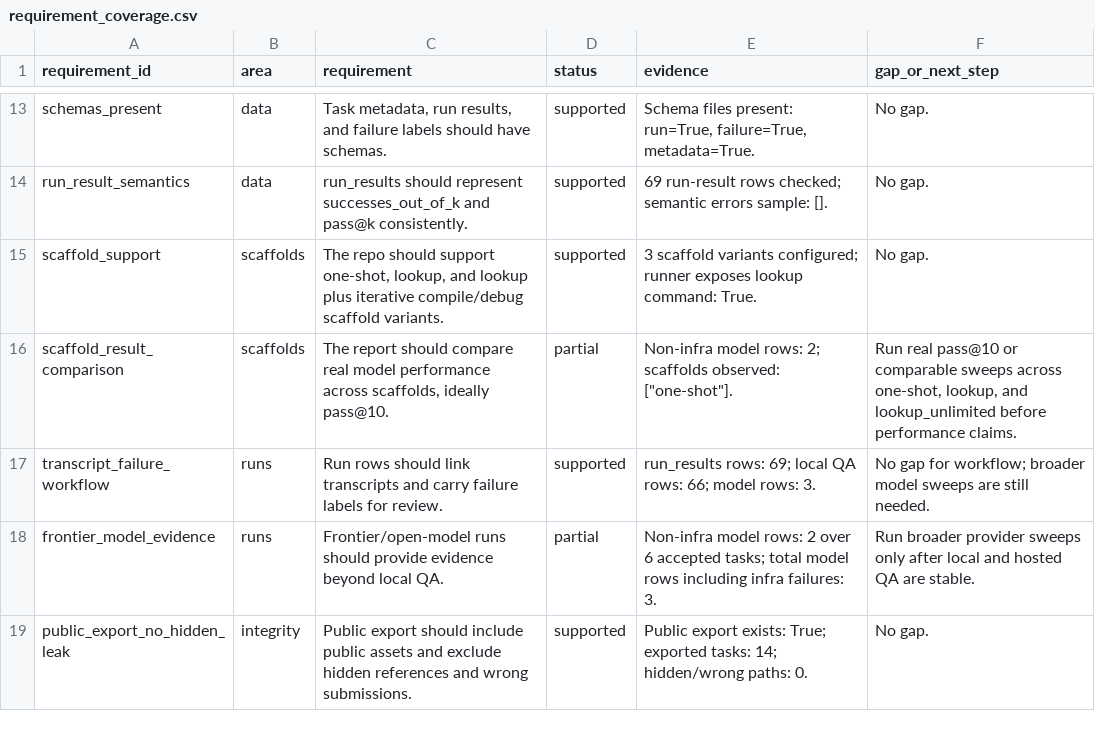
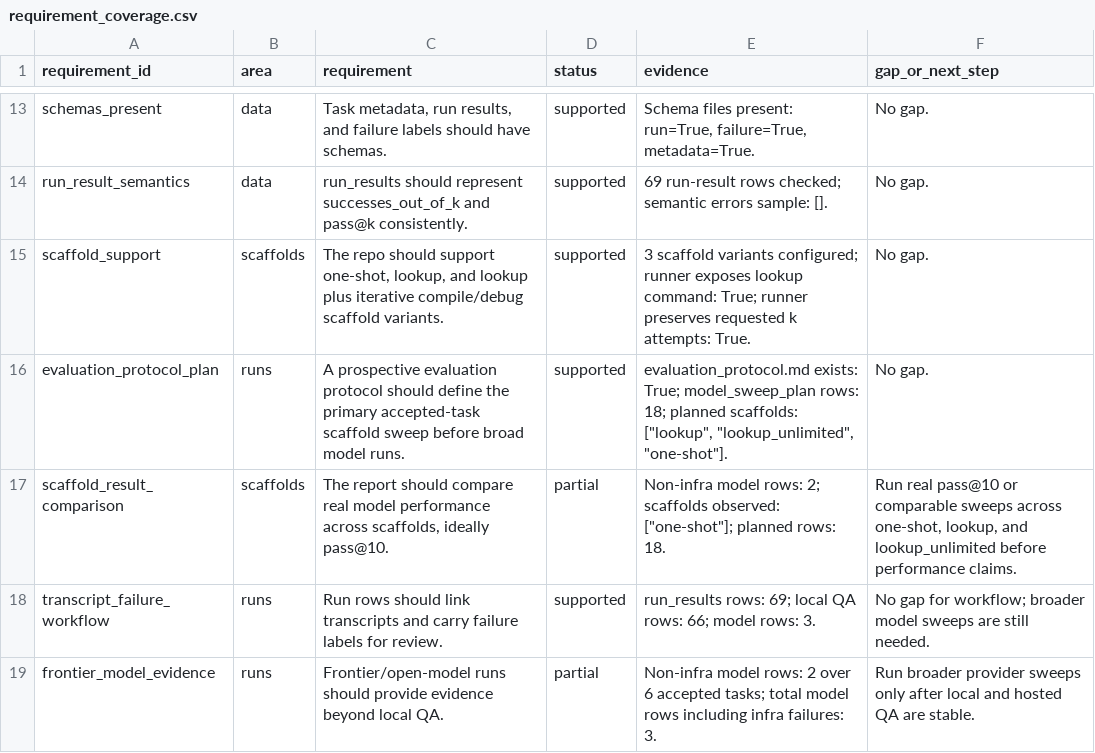
Before and after one commit to sebastian-griego/lean-time-horizon, a CSV file: data/requirement_coverage.csv, drawn as a sheet; only a part is shown, gaps mark what is left out; the shorter side is filled out with more unchanged rows.

Commit message:
Add evaluation protocol and pass@k sweep plan

```diff
--- a/data/requirement_coverage.csv
+++ b/data/requirement_coverage.csv
@@ -14,4 +14,5 @@ schemas_present,data,"Task metadata, run results, and failure labels should have
 run_result_semantics,data,run_results should represent successes_out_of_k and pass@k consistently.,supported,69 run-result rows checked; semantic errors sample: [].,No gap.
-scaffold_support,scaffolds,"The repo should support one-shot, lookup, and lookup plus iterative compile/debug scaffold variants.",supported,3 scaffold variants configured; runner exposes lookup command: True.,No gap.
-scaffold_result_comparison,scaffolds,"The report should compare real model performance across scaffolds, ideally pass@10.",partial,"Non-infra model rows: 2; scaffolds observed: [""one-shot""].","Run real pass@10 or comparable sweeps across one-shot, lookup, and lookup_unlimited before performance claims."
+scaffold_support,scaffolds,"The repo should support one-shot, lookup, and lookup plus iterative compile/debug scaffold variants.",supported,3 scaffold variants configured; runner exposes lookup command: True; runner preserves requested k attempts: True.,No gap.
+evaluation_protocol_plan,runs,A prospective evaluation protocol should define the primary accepted-task scaffold sweep before broad model runs.,supported,"evaluation_protocol.md exists: True; model_sweep_plan rows: 18; planned scaffolds: [""lookup"", ""lookup_unlimited"", ""one-shot""].",No gap.
+scaffold_result_comparison,scaffolds,"The report should compare real model performance across scaffolds, ideally pass@10.",partial,"Non-infra model rows: 2; scaffolds observed: [""one-shot""]; planned rows: 18.","Run real pass@10 or comparable sweeps across one-shot, lookup, and lookup_unlimited before performance claims."
 transcript_failure_workflow,runs,Run rows should link transcripts and carry failure labels for review.,supported,run_results rows: 69; local QA rows: 66; model rows: 3.,No gap for workflow; broader model sweeps are still needed.
```
Also changed, not shown: 12 other files.
